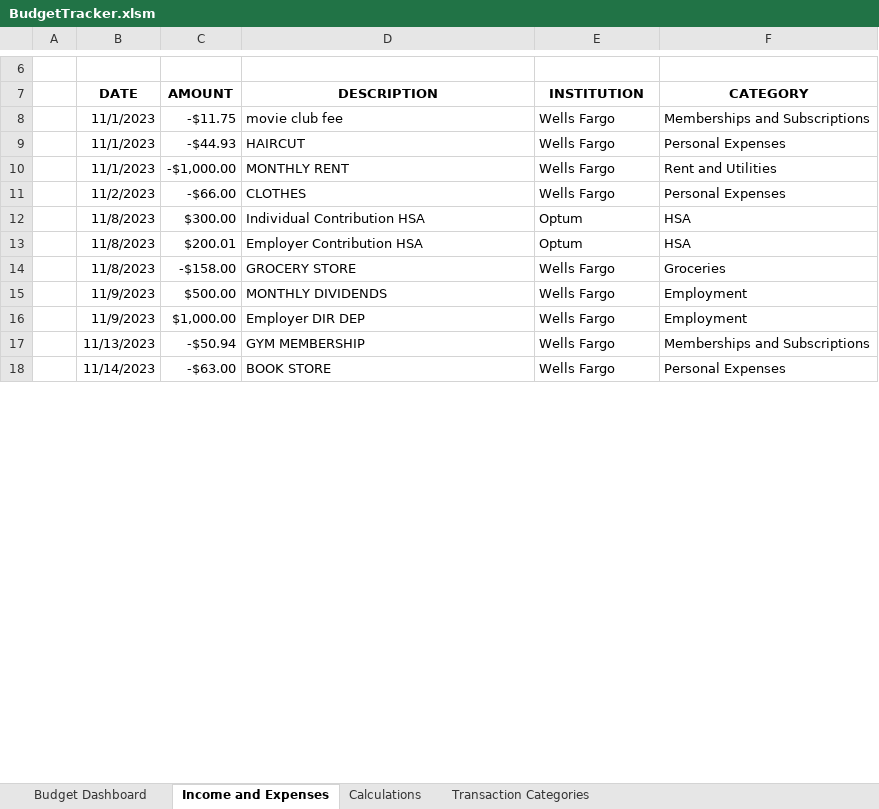
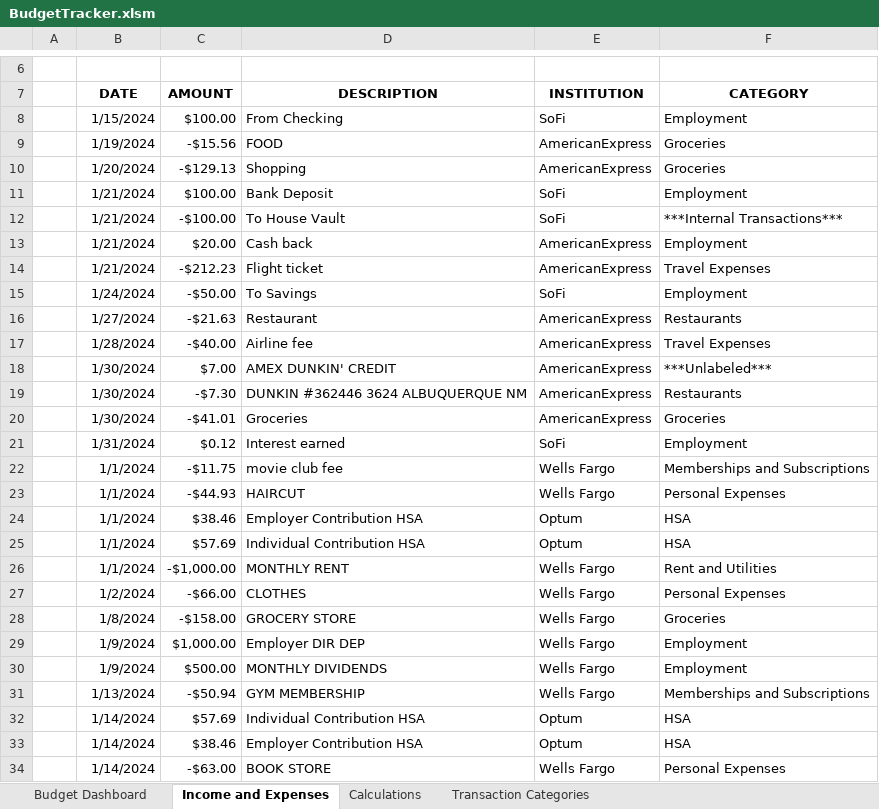
Before and after one commit to diegosol127/FinanceTools, an Excel workbook: BudgetTracker.xlsm, sheet Income and Expenses, drawn as a sheet; only a part is shown, gaps mark what is left out; values as stored, in another font and other column widths than the file's, no borders; charts and pictures and conditional formats and table styles not drawn; removed rows and columns are numbered as before the commit, all else as after; the diff covers the shown part only; the diff names each change by its address in the sheet, - before the commit and + after, or states it on an @@ line.

```diff
--- a/BudgetTracker.xlsm (sheet Income and Expenses)
+++ b/BudgetTracker.xlsm (sheet Income and Expenses)
+row 8:  | 1/15/2024 | $100.00 | From Checking | SoFi | Employment
+row 9:  | 1/19/2024 | -$15.56 | FOOD | AmericanExpress | Groceries
+row 10:  | 1/20/2024 | -$129.13 | Shopping | AmericanExpress | Groceries
+row 11:  | 1/21/2024 | $100.00 | Bank Deposit | SoFi | Employment
+row 12:  | 1/21/2024 | -$100.00 | To House Vault | SoFi | ***Internal Transactions***
+row 13:  | 1/21/2024 | $20.00 | Cash back | AmericanExpress | Employment
+row 14:  | 1/21/2024 | -$212.23 | Flight ticket | AmericanExpress | Travel Expenses
+row 15:  | 1/24/2024 | -$50.00 | To Savings | SoFi | Employment
+row 16:  | 1/27/2024 | -$21.63 | Restaurant | AmericanExpress | Restaurants
+row 17:  | 1/28/2024 | -$40.00 | Airline fee | AmericanExpress | Travel Expenses
+row 18:  | 1/30/2024 | $7.00 | AMEX DUNKIN' CREDIT | AmericanExpress | ***Unlabeled***
+row 19:  | 1/30/2024 | -$7.30 | DUNKIN #362446 3624 ALBUQUERQUE NM | AmericanExpress | Restaurants
+row 20:  | 1/30/2024 | -$41.01 | Groceries | AmericanExpress | Groceries
+row 21:  | 1/31/2024 | $0.12 | Interest earned | SoFi | Employment
-B22:B23 (DATE): 11/1/2023
+B22:B23 (DATE): 1/1/2024
+row 24:  | 1/1/2024 | $38.46 | Employer Contribution HSA | Optum | HSA
+row 25:  | 1/1/2024 | $57.69 | Individual Contribution HSA | Optum | HSA
-B26 (DATE): 11/1/2023
+B26 (DATE): 1/1/2024
-B27 (DATE): 11/2/2023
+B27 (DATE): 1/2/2024
-row 12:  | 11/8/2023 | $300.00 | Individual Contribution HSA | Optum | HSA
-row 13:  | 11/8/2023 | $200.01 | Employer Contribution HSA | Optum | HSA
-B28 (DATE): 11/8/2023
+B28 (DATE): 1/8/2024
-row 15:  | 11/9/2023 | $500.00 | MONTHLY DIVIDENDS | Wells Fargo | Employment
-B29 (DATE): 11/9/2023
+B29 (DATE): 1/9/2024
+row 30:  | 1/9/2024 | $500.00 | MONTHLY DIVIDENDS | Wells Fargo | Employment
-B31 (DATE): 11/13/2023
+B31 (DATE): 1/13/2024
+row 32:  | 1/14/2024 | $57.69 | Individual Contribution HSA | Optum | HSA
+row 33:  | 1/14/2024 | $38.46 | Employer Contribution HSA | Optum | HSA
-B34 (DATE): 11/14/2023
+B34 (DATE): 1/14/2024
```
Also changed, not shown: 8 added rows, 5 removed rows and 11 edited cells elsewhere in this sheet, sheet Budget Dashboard, 5 other files.
